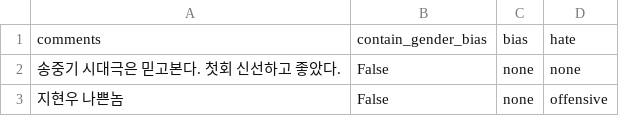
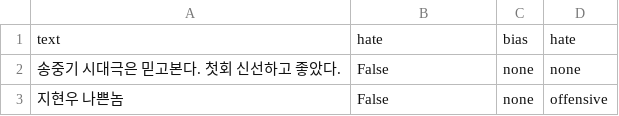
Before and after one commit to LOOPARAM/Slang_Filter, a TSV file: DATA/korean-hate-speech/labeled/dev.tsv, drawn as a sheet; only a part is shown.

```diff
--- a/DATA/korean-hate-speech/labeled/dev.tsv
+++ b/DATA/korean-hate-speech/labeled/dev.tsv
@@ -1,2 +1,2 @@
-comments	contain_gender_bias	bias	hate
+text	hate	bias	hate
 송중기 시대극은 믿고본다. 첫회 신선하고 좋았다.	False	none	none
```
Also changed, not shown: DATA/korean-hate-speech/labeled/train.tsv, 19 other files.
